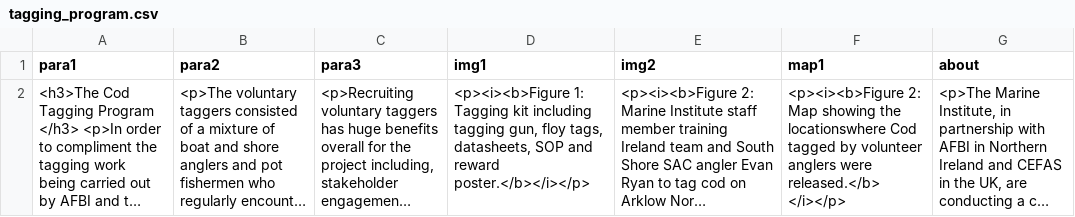
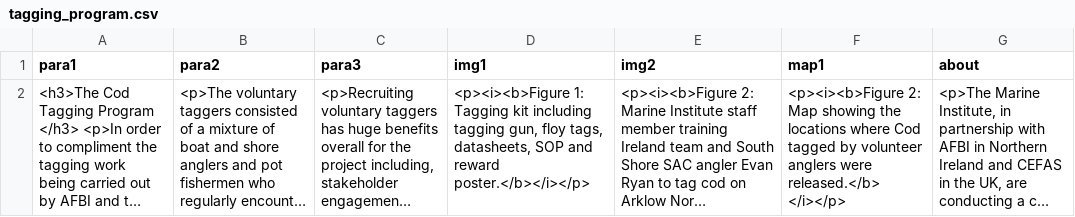
Before and after one commit to IrishMarineInstitute/cod-tagging, a CSV file: Data/tagging_program.csv, drawn as a sheet; long unchanged cells end in …; the diff names each change by its address in the sheet, - before the commit and + after, or states it on an @@ line.

Commit message:
Fixed typo

```diff
--- a/Data/tagging_program.csv
+++ b/Data/tagging_program.csv
-F2 (map1): …showing the locationswhere Cod tagged…
+F2 (map1): …showing the locations where Cod tagged…
```
